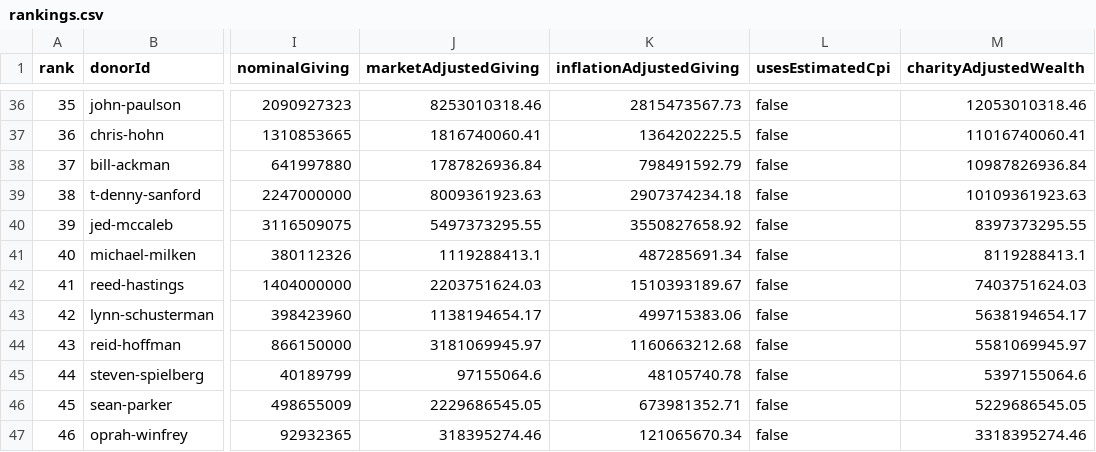
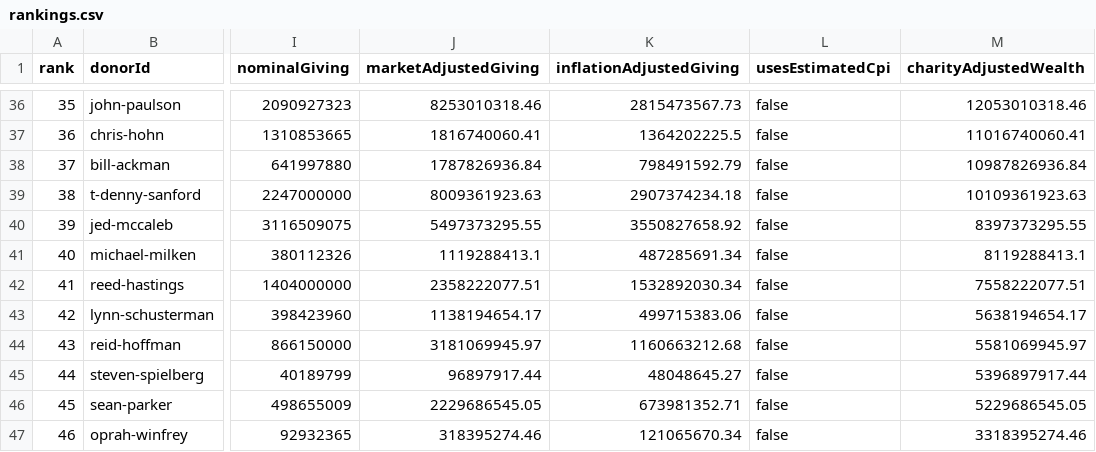
Before and after one commit to jpaddison3/charity-adjusted-billionaires, a CSV file: data/lcb/results/rankings.csv, drawn as a sheet; only a part is shown, gaps mark what is left out; the diff covers the shown part only; the diff names each change by its address in the sheet, - before the commit and + after, or states it on an @@ line.

```diff
--- a/data/lcb/results/rankings.csv
+++ b/data/lcb/results/rankings.csv
-J42 (marketAdjustedGiving): 2203751624.03
+J42 (marketAdjustedGiving): 2358222077.51
-K42 (inflationAdjustedGiving): 1510393189.67
+K42 (inflationAdjustedGiving): 1532892030.34
-M42 (charityAdjustedWealth): 7403751624.03
+M42 (charityAdjustedWealth): 7558222077.51
-J45 (marketAdjustedGiving): 97155064.6
+J45 (marketAdjustedGiving): 96897917.44
-K45 (inflationAdjustedGiving): 48105740.78
+K45 (inflationAdjustedGiving): 48048645.27
-M45 (charityAdjustedWealth): 5397155064.6
+M45 (charityAdjustedWealth): 5396897917.44
```
Also changed, not shown: 1 added row, 1 removed row and 17 edited cells elsewhere in this file, 17 other files.
